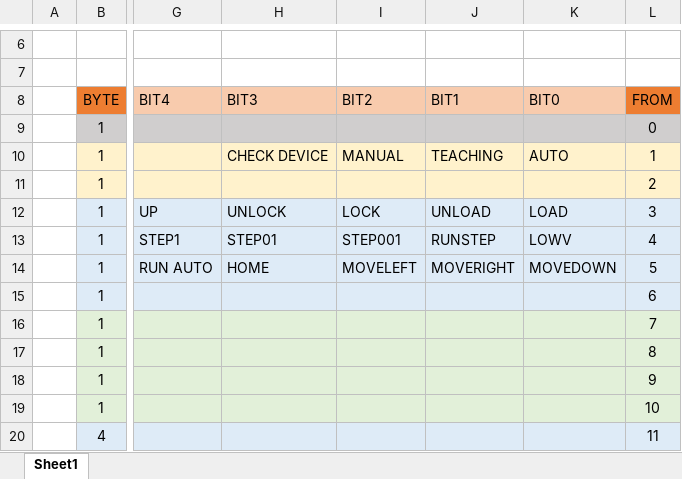
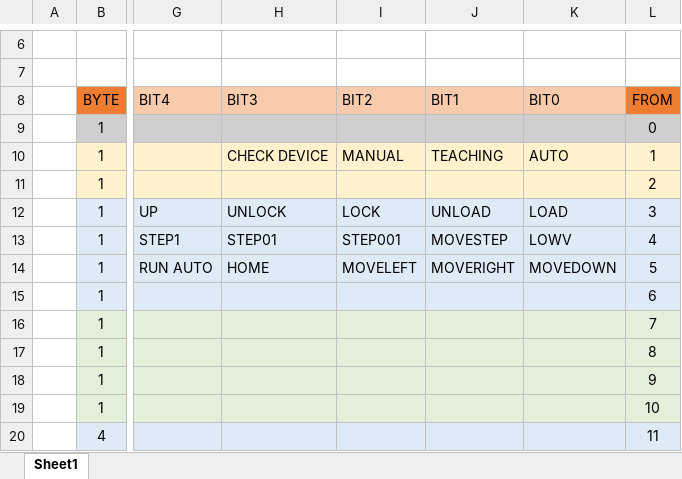
Before and after one commit to duyluc/Documents, an Excel workbook: SS3DMeasure/MAPPING DATA 3DSAMSUNG.xlsx, sheet Sheet1, drawn as a sheet; only a part is shown, gaps mark what is left out; values as stored, in another font and other column widths than the file's, no borders; the diff names each change by its address in the sheet, - before the commit and + after, or states it on an @@ line.

Commit message:
Test change excel file

```diff
--- a/SS3DMeasure/MAPPING DATA 3DSAMSUNG.xlsx (sheet Sheet1)
+++ b/SS3DMeasure/MAPPING DATA 3DSAMSUNG.xlsx (sheet Sheet1)
-J13 (BIT1): RUNSTEP
+J13 (BIT1): MOVESTEP
```
